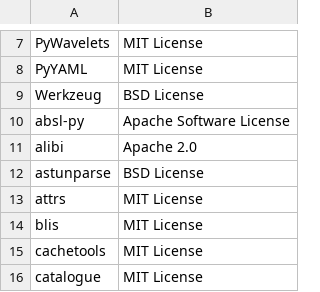
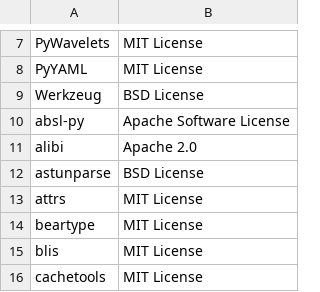
Before and after one commit to SeldonIO/alibi, a CSV file: licenses/license_info.no_versions.csv, drawn as a sheet; only a part is shown, gaps mark what is left out; the shorter side is filled out with more unchanged rows; the diff names each change by its address in the sheet, - before the commit and + after, or states it on an @@ line.

```diff
--- a/licenses/license_info.no_versions.csv
+++ b/licenses/license_info.no_versions.csv
+row 14: beartype | MIT License
```
Also changed, not shown: licenses/license_info.csv, 1 other file.
